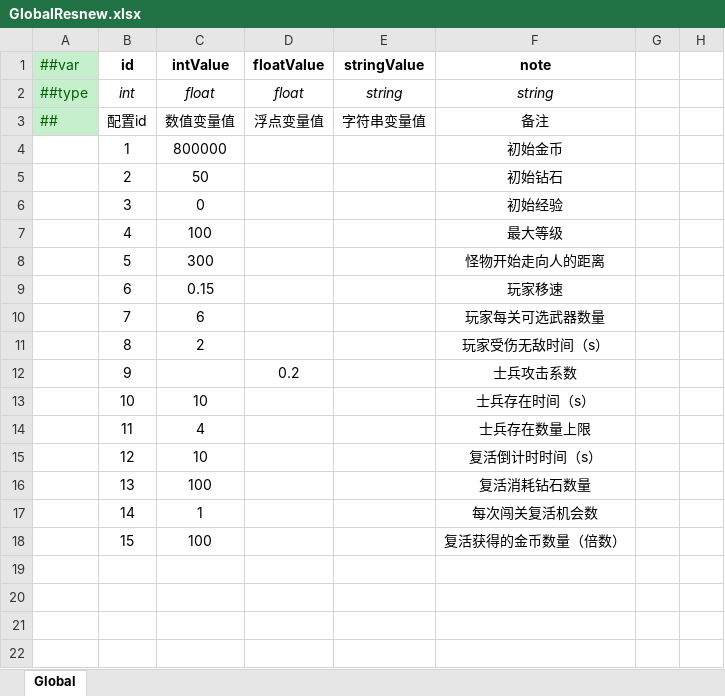
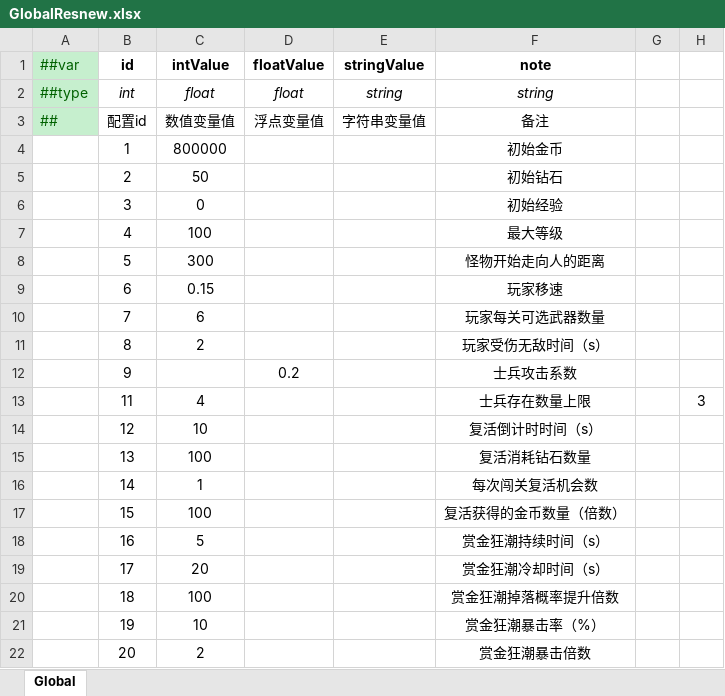
Before and after one commit to MaxiaoKui-Name/HitZombies, an Excel workbook: Luban/MiniTemplate/Datas/GlobalResnew.xlsx, sheet Global, drawn as a sheet; values as stored, in another font and other column widths than the file's, no borders; removed rows and columns are numbered as before the commit, all else as after; the diff names each change by its address in the sheet, - before the commit and + after, or states it on an @@ line.

```diff
--- a/Luban/MiniTemplate/Datas/GlobalResnew.xlsx (sheet Global)
+++ b/Luban/MiniTemplate/Datas/GlobalResnew.xlsx (sheet Global)
-row 13:  | 10 | 10 |  |  | 士兵存在时间（s）
-H13: (empty)
+H13: 3
+row 18:  | 16 | 5 |  |  | 赏金狂潮持续时间（s）
+row 19:  | 17 | 20 |  |  | 赏金狂潮冷却时间（s）
+row 20:  | 18 | 100 |  |  | 赏金狂潮掉落概率提升倍数
+row 21:  | 19 | 10 |  |  | 赏金狂潮暴击率（%）
+row 22:  | 20 | 2 |  |  | 赏金狂潮暴击倍数
```
Also changed, not shown: Luban/MiniTemplate/Datas/DoorRes.xlsx, Luban/MiniTemplate/Datas/__tables__.xlsx, 53 other files.
